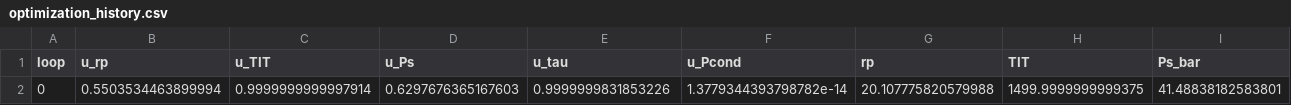
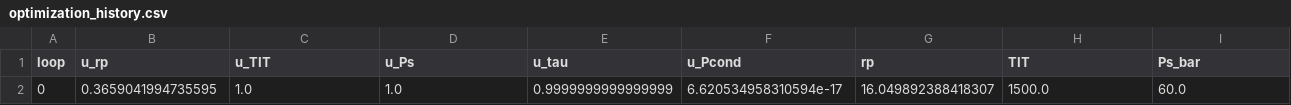
Before and after one commit to shaheeeeeeeeem/combined-cycle-surrogate-optimization, a CSV file: results/optimization_history.csv, drawn as a sheet; only a part is shown; removed rows and columns are numbered as before the commit, all else as after; rows hold the shown columns only; the diff names each change by its address in the sheet, - before the commit and + after, or states it on an @@ line.

Commit message:
Phase 7: tolerance band on surrogate pinch constraint
- Predicted m_pinch >= -0.05 K counts as satisfied in the surrogate GA: the true margin is zero by construction and ANN noise of ~1e-4 K was blocking feasible designs
- Surrogate optimum now rp 16.05, TIT 1500 K, Ps 60 bar, Pcond 0.05 bar: eta_cc 53.935 % (direct), gap 0.012 pp, matching the direct-model GA
- Regenerated optimum, history, surrogate vs direct GA comparison and Phase 7 figures

```diff
--- a/results/optimization_history.csv
+++ b/results/optimization_history.csv
-row 2: 0 | 0.5503534463899994 | 0.9999999999997914 | 0.6297676365167603 | 0.9999999831853226 | 1.3779344393798782e-14 | 20.107775820579988 | 1499.9999999999375 | 41.48838182583801
+row 2: 0 | 0.3659041994735595 | 1.0 | 1.0 | 0.9999999999999999 | 6.620534958310594e-17 | 16.049892388418307 | 1500.0 | 60.0
```
Also changed, not shown: results/optimum.csv, results/optimum_vs_direct_ga.csv, 4 other files.
